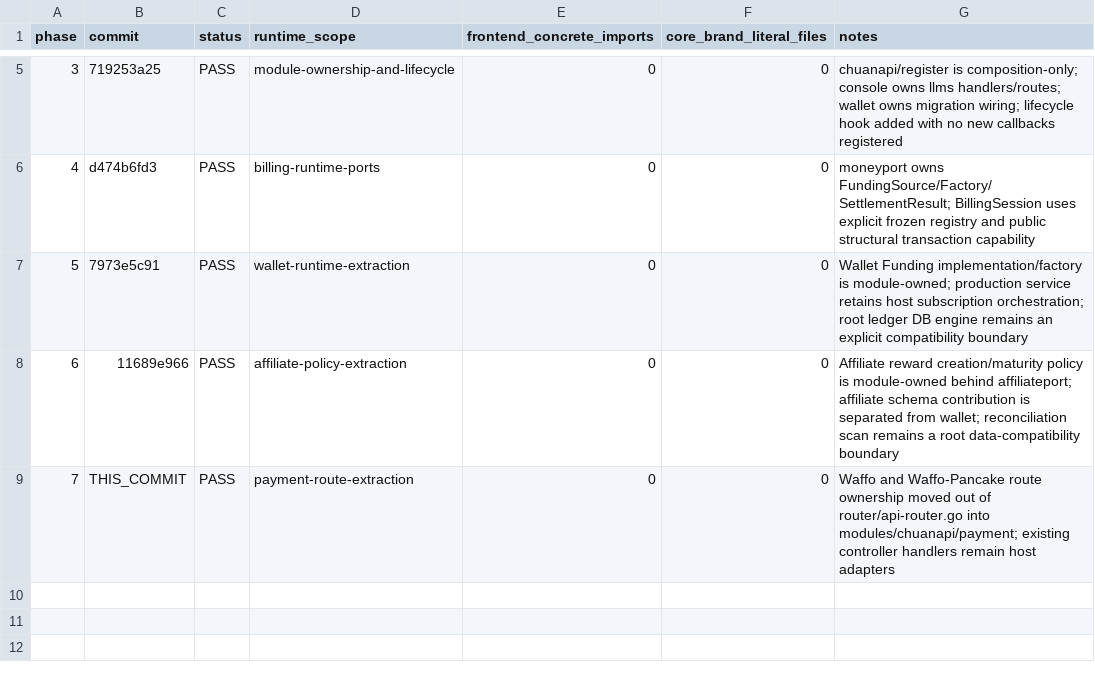
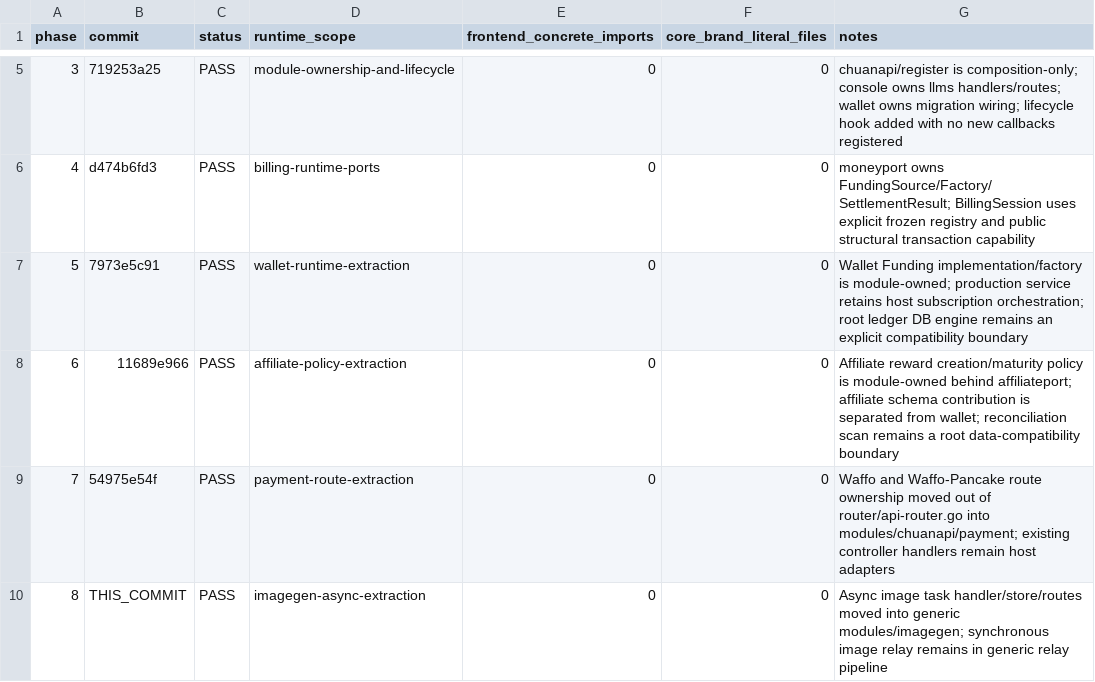
Before and after one commit to 1057300248/wanchuan-new-api, a CSV file: docs/architecture/modularization/progress.csv, drawn as a sheet; only a part is shown, gaps mark what is left out; addresses are those after the commit; the diff names each change by its address in the sheet, - before the commit and + after, or states it on an @@ line.

Commit message:
refactor: extract async image generation module

```diff
--- a/docs/architecture/modularization/progress.csv
+++ b/docs/architecture/modularization/progress.csv
+row 9: 7 | 54975e54f | PASS | payment-route-extraction | 0 | 0 | Waffo and Waffo-Pancake route ownership moved out of router/api-router.go into modules/chuanapi/payment; existing controller handlers remain host adapters
@@ column A (phase) renumbered from row 10 down @@
-D10 (runtime_scope): payment-route-extraction
+D10 (runtime_scope): imagegen-async-extraction
-G10 (notes): Waffo and Waffo-Pancake route ownership moved out of router/api-router.go into modules/chuanapi/payment; existing controller handlers remain host adapters
+G10 (notes): Async image task handler/store/routes moved into generic modules/imagegen; synchronous image relay remains in generic relay pipeline
```
Also changed, not shown: 10 other files.
